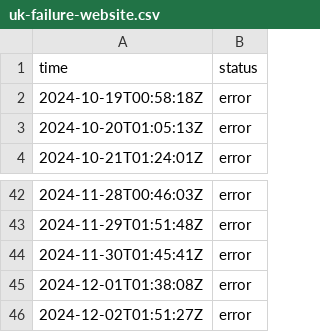
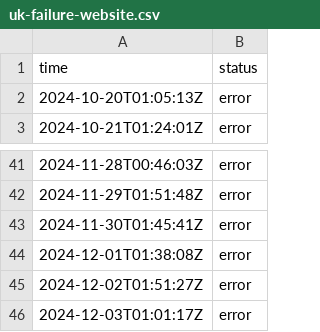
Before and after one commit to jln-brtn/statusbase-reborn, a CSV file: ci/logs/uk-failure-website.csv, drawn as a sheet; only a part is shown, gaps mark what is left out.

```diff
--- a/ci/logs/uk-failure-website.csv
+++ b/ci/logs/uk-failure-website.csv
@@ -1,3 +1,2 @@
 time,status
-2024-10-19T00:58:18Z,error
 2024-10-20T01:05:13Z,error
@@ -46 +45,2 @@ time,status
 2024-12-02T01:51:27Z,error
+2024-12-03T01:01:17Z,error
```
Also changed, not shown: ci/logs/fr-google.csv, ci/logs/fr-hugging-face.csv, 3 other files.
